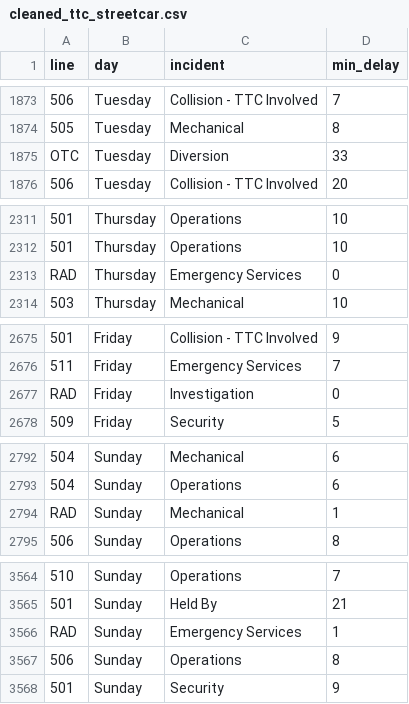
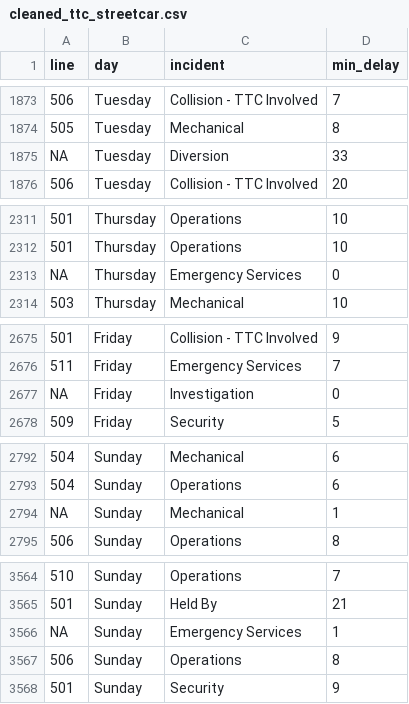
Before and after one commit to compscitechlovers/ttc-streetcar-delay-analysis, a CSV file: inputs/data/cleaned_ttc_streetcar.csv, drawn as a sheet; only a part is shown, gaps mark what is left out; the diff covers the shown part only; the diff names each change by its address in the sheet, - before the commit and + after, or states it on an @@ line.

```diff
--- a/inputs/data/cleaned_ttc_streetcar.csv
+++ b/inputs/data/cleaned_ttc_streetcar.csv
-A1875 (line): OTC
+A1875 (line): NA
-A2313 (line): RAD
+A2313 (line): NA
-A2677 (line): RAD
+A2677 (line): NA
-A2794 (line): RAD
+A2794 (line): NA
-A3566 (line): RAD
+A3566 (line): NA
```
Also changed, not shown: 11 edited cells elsewhere in this file.
